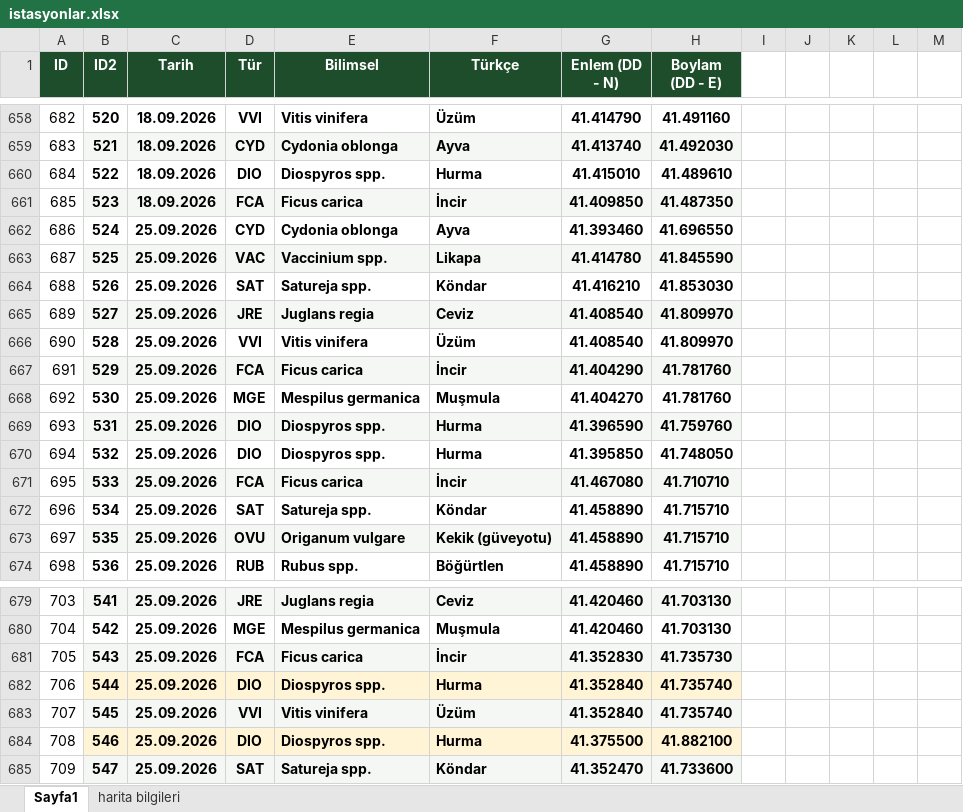
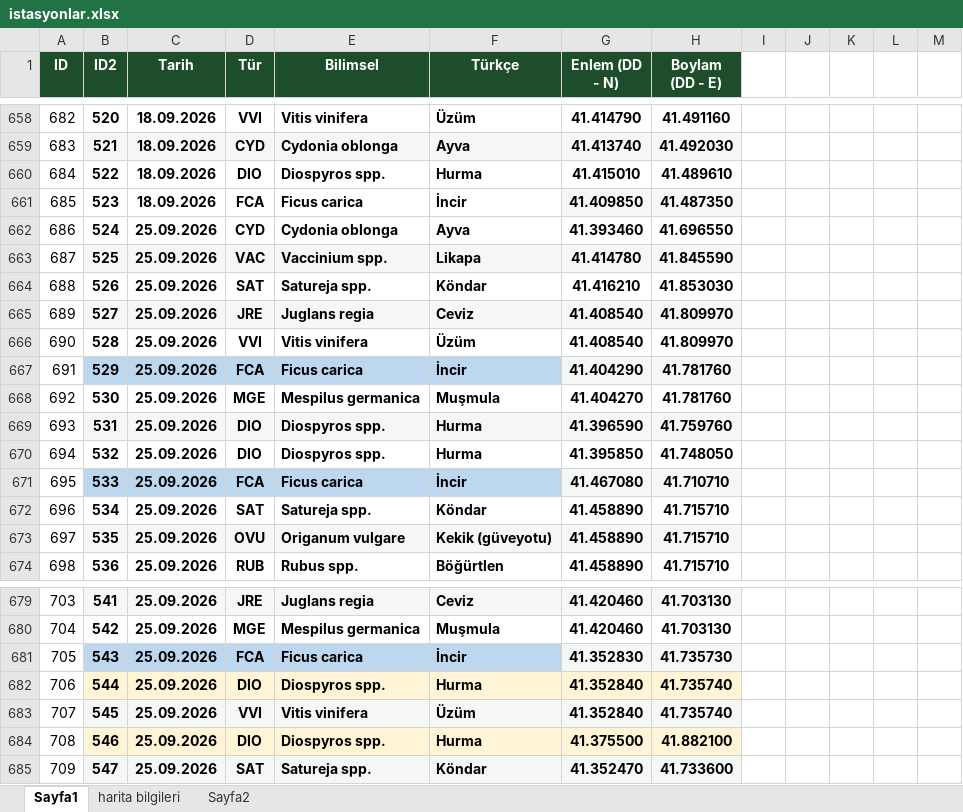
Before and after one commit to exlebriz/bitki-haritasiSS, an Excel workbook: data/istasyonlar.xlsx, sheet Sayfa1, drawn as a sheet; only a part is shown, gaps mark what is left out; values as stored, in another font and other column widths than the file's, no borders; the diff covers the shown part only; the diff names each change by its address in the sheet, - before the commit and + after, or states it on an @@ line.

Commit message:
Add files via upload

```diff
--- a/data/istasyonlar.xlsx (sheet Sayfa1)
+++ b/data/istasyonlar.xlsx (sheet Sayfa1)
+sheet tab: Sayfa2
-B661:F661 fill: #F4F7F4
+B661:F661 fill: none
-B667:F667 fill: #F4F7F4
+B667:F667 fill: #BDD7EE
-B671:F671 fill: #F4F7F4
+B671:F671 fill: #BDD7EE
-B681:F681 fill: #F4F7F4
+B681:F681 fill: #BDD7EE
```
Also changed, not shown: 28 added rows elsewhere in this sheet.
